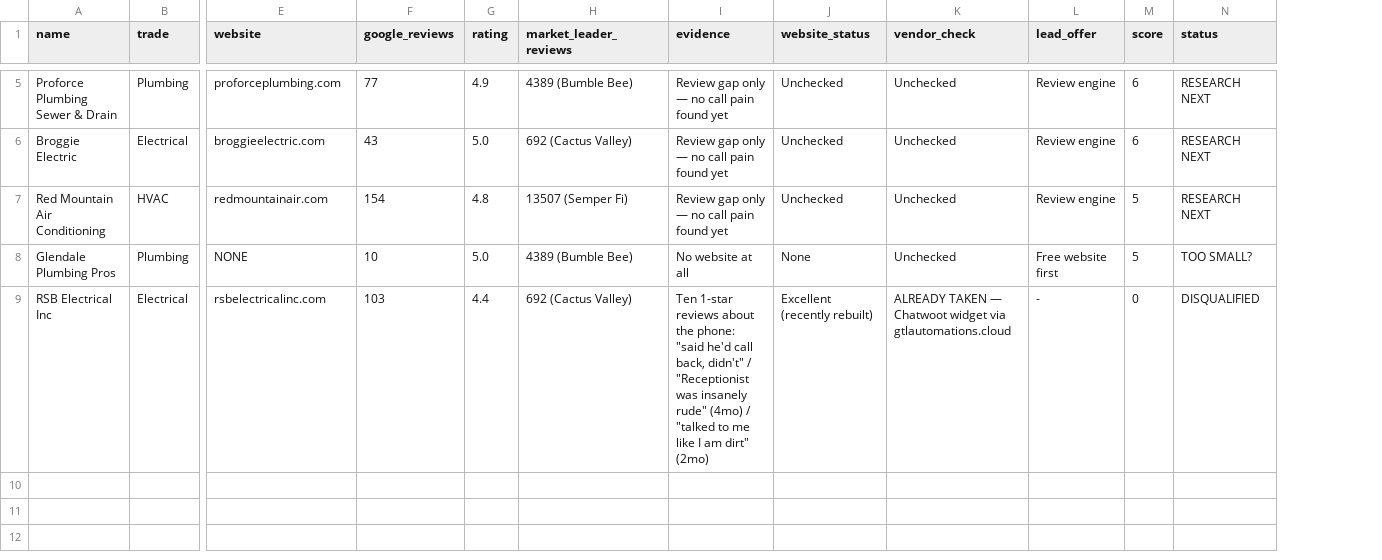
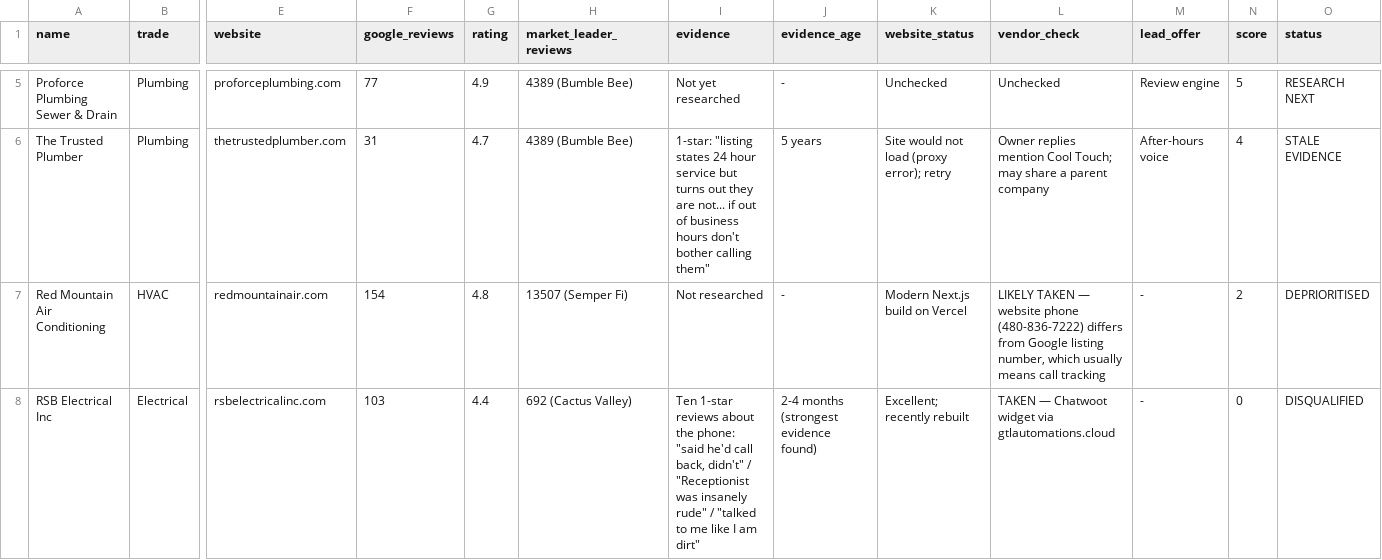
Before and after one commit to khalilscalepath-cmyk/Claude-code, a CSV file: prospects/az-east-valley-2026-10.csv, drawn as a sheet; only a part is shown, gaps mark what is left out; removed rows and columns are numbered as before the commit, all else as after; rows hold the shown columns only; the diff covers the shown part only; the diff names each change by its address in the sheet, - before the commit and + after, or states it on an @@ line.

```diff
--- a/prospects/az-east-valley-2026-10.csv
+++ b/prospects/az-east-valley-2026-10.csv
+column J (evidence_age), row 5: -; rows 7-8: - | 2-4 months (strongest evidence found)
-I5 (evidence): Review gap only — no call pain found yet
+I5 (evidence): Not yet researched
-N5 (score): 6
+N5 (score): 5
-row 6: Broggie Electric | Electrical | broggieelectric.com | 43 | 5.0 | 692 (Cactus Valley) | Review gap only — no call pain found yet | Unchecked | Unchecked | Review engine | 6 | RESEARCH NEXT
+row 6: The Trusted Plumber | Plumbing | thetrustedplumber.com | 31 | 4.7 | 4389 (Bumble Bee) | 1-star: "listing states 24 hour service but turns out they are not... if out of business hours don't bother calling them" | 5 years | Site would not load (proxy error); retry | Owner replies mention Cool Touch; may share a parent company | After-hours voice | 4 | STALE EVIDENCE
-I7 (evidence): Review gap only — no call pain found yet
+I7 (evidence): Not researched
-K7 (website_status): Unchecked
+K7 (website_status): Modern Next.js build on Vercel
-L7 (vendor_check): Unchecked
+L7 (vendor_check): LIKELY TAKEN — website phone (480-836-7222) differs from Google listing number, which usually means call tracking
-M7 (lead_offer): Review engine
+M7 (lead_offer): -
-N7 (score): 5
+N7 (score): 2
-O7 (status): RESEARCH NEXT
+O7 (status): DEPRIORITISED
-row 8: Glendale Plumbing Pros | Plumbing | NONE | 10 | 5.0 | 4389 (Bumble Bee) | No website at all | None | Unchecked | Free website first | 5 | TOO SMALL?
-I8 (evidence): …insanely rude" (4mo) / "talked to me like I am dirt" (2mo)
+I8 (evidence): …insanely rude" / "talked to me like I am dirt"
-K8 (website_status): Excellent (recently rebuilt)
+K8 (website_status): Excellent; recently rebuilt
-L8 (vendor_check): ALREADY TAKEN —…
+L8 (vendor_check): TAKEN —…
```
Also changed, not shown: 2 added rows, 2 removed rows and 4 edited cells elsewhere in this file, 13 other files.
